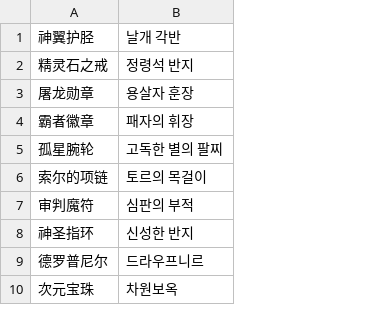
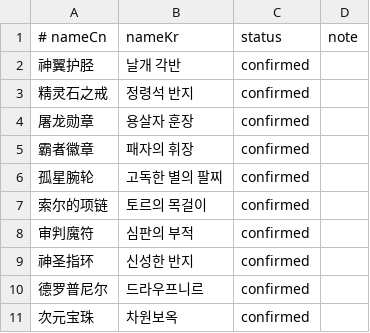
Before and after one commit to LuceatLuxVestra42/langrisser-future-guide, a TSV file: data/localization/equipment-name-kr/accessory.tsv, drawn as a sheet; only a part is shown; addresses are those after the commit; the diff covers the shown part only; the diff names each change by its address in the sheet, - before the commit and + after, or states it on an @@ line.

Commit message:
Update accessory Korean equipment names and statuses

```diff
--- a/data/localization/equipment-name-kr/accessory.tsv
+++ b/data/localization/equipment-name-kr/accessory.tsv
+column C, rows 2-11: all confirmed
+column D, empty
+row 1: # nameCn | nameKr | status | note
```
Also changed, not shown: 2 added rows, 4 removed rows, 1 moved row and 12 edited cells elsewhere in this file.
